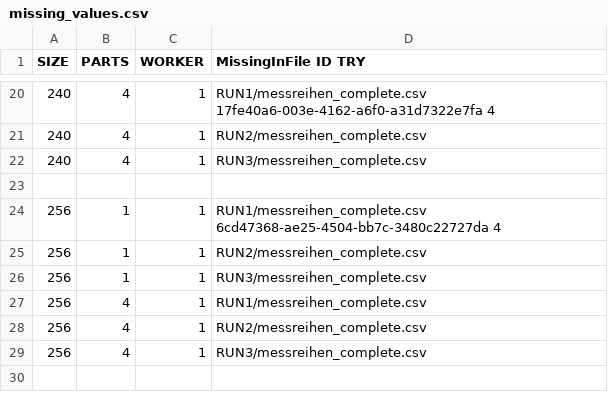
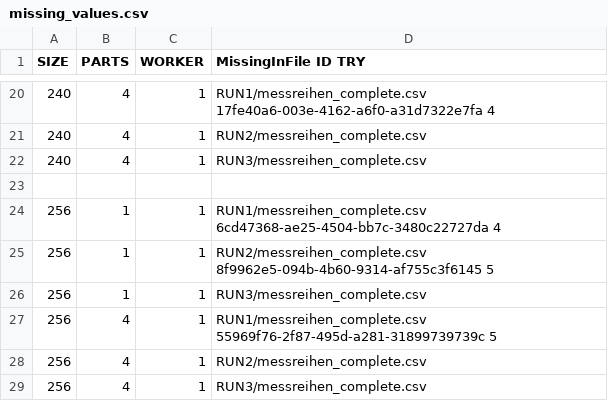
Before and after one commit to pfropfen/wfc, a CSV file: PHASE 4/missing_values.csv, drawn as a sheet; only a part is shown, gaps mark what is left out; the diff names each change by its address in the sheet, - before the commit and + after, or states it on an @@ line.

Commit message:
missing 5

```diff
--- a/PHASE 4/missing_values.csv
+++ b/PHASE 4/missing_values.csv
-D25 (MissingInFile ID TRY): RUN2/messreihen_complete.csv
+D25 (MissingInFile ID TRY): RUN2/messreihen_complete.csv 8f9962e5-094b-4b60-9314-af755c3f6145 5
-D27 (MissingInFile ID TRY): RUN1/messreihen_complete.csv
+D27 (MissingInFile ID TRY): RUN1/messreihen_complete.csv 55969f76-2f87-495d-a281-31899739739c 5
```
Also changed, not shown: 11 other files.
